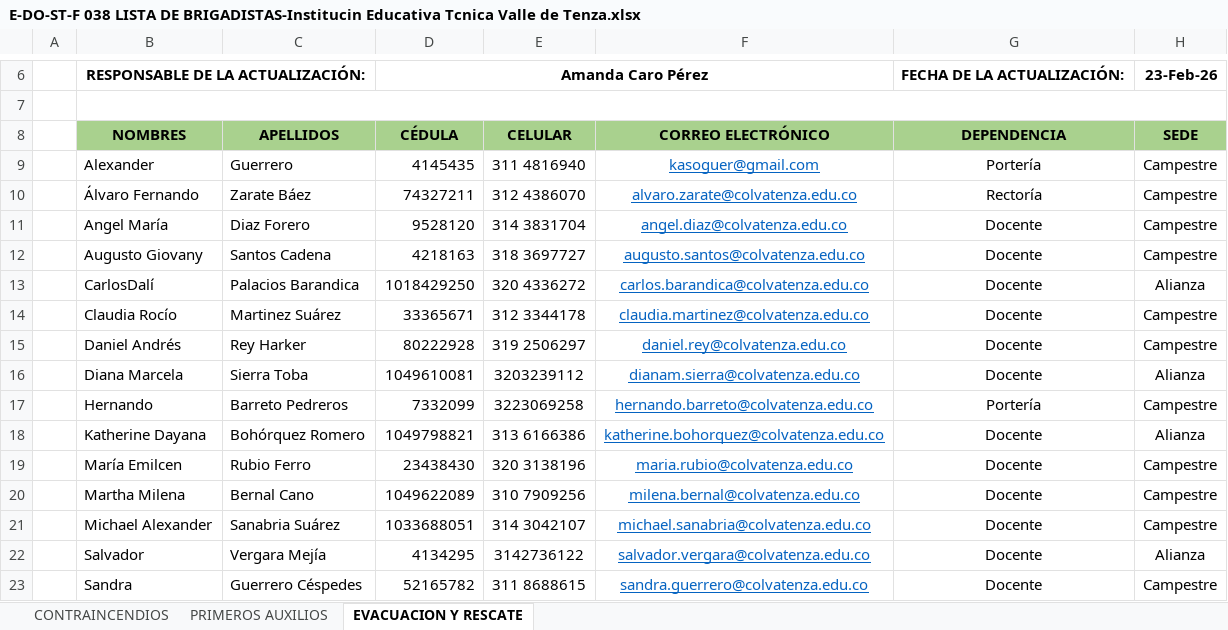
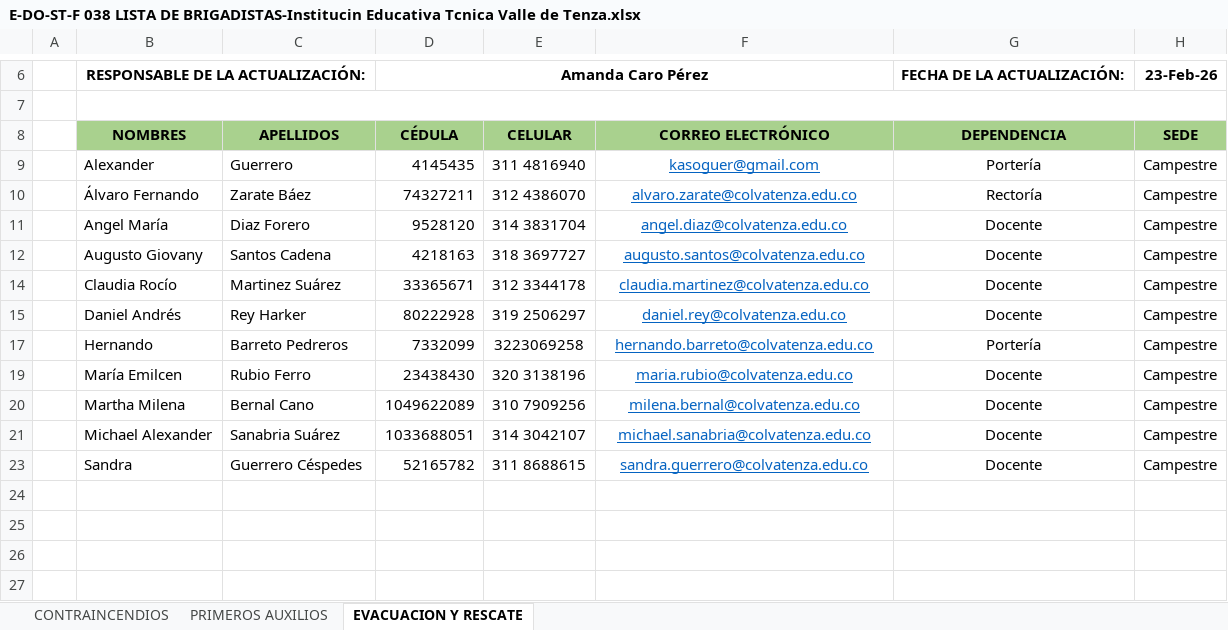
Before and after one commit to byronfandino/redvital-colvatenza, an Excel workbook: archivos_soporte/Documentos/E-DO-ST-F 038 LISTA DE BRIGADISTAS-Institucin Educativa Tcnica Valle de Tenza.xlsx, sheet EVACUACION Y RESCATE, drawn as a sheet; only a part is shown, gaps mark what is left out; values as stored, in another font and other column widths than the file's, no borders; charts and pictures not drawn; the diff names each change by its address in the sheet, - before the commit and + after, or states it on an @@ line.

```diff
--- a/archivos_soporte/Documentos/E-DO-ST-F 038 LISTA DE BRIGADISTAS-Institucin Educativa Tcnica Valle de Tenza.xlsx (sheet EVACUACION Y RESCATE)
+++ b/archivos_soporte/Documentos/E-DO-ST-F 038 LISTA DE BRIGADISTAS-Institucin Educativa Tcnica Valle de Tenza.xlsx (sheet EVACUACION Y RESCATE)
@@ row 13 hidden:  | CarlosDalí | Palacios Barandica | 1018429250 | 320 4336272 | carlos.barandica@colvatenza.edu.co | Docente | Alianza @@
@@ row 16 hidden:  | Diana Marcela | Sierra Toba | 1049610081 | 3203239112 | dianam.sierra@colvatenza.edu.co | Docente | Alianza @@
@@ row 18 hidden:  | Katherine Dayana | Bohórquez Romero | 1049798821 | 313 6166386 | katherine.bohorquez@colvatenza.edu.co | Docente | Alianza @@
@@ row 22 hidden:  | Salvador | Vergara Mejía | 4134295 | 3142736122 | salvador.vergara@colvatenza.edu.co | Docente | Alianza @@
```
Also changed, not shown: sheet PRIMEROS AUXILIOS, sheet CONTRAINCENDIOS, 16 other files.
